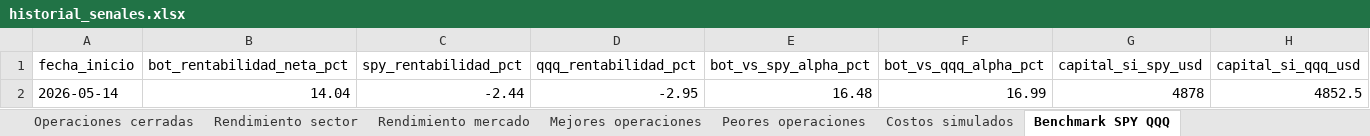
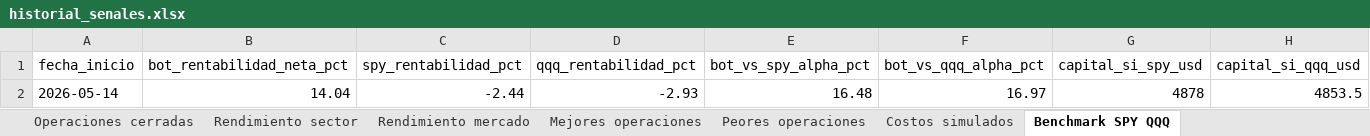
Before and after one commit to davascoj/BOT-ARQv2, an Excel workbook: historial_senales.xlsx, sheet Benchmark SPY QQQ, drawn as a sheet; values as stored, in another font and other column widths than the file's, no borders; the diff names each change by its address in the sheet, - before the commit and + after, or states it on an @@ line.

```diff
--- a/historial_senales.xlsx (sheet Benchmark SPY QQQ)
+++ b/historial_senales.xlsx (sheet Benchmark SPY QQQ)
-D2 (qqq_rentabilidad_pct): -2.95
+D2 (qqq_rentabilidad_pct): -2.93
-F2 (bot_vs_qqq_alpha_pct): 16.99
+F2 (bot_vs_qqq_alpha_pct): 16.97
-H2 (capital_si_qqq_usd): 4852.5
+H2 (capital_si_qqq_usd): 4853.5
```
Also changed, not shown: sheet Operaciones abiertas, sheet Historial completo, sheet Resumen diario, sheet Costos simulados, analisis_acciones.xlsx, 2 other files.
